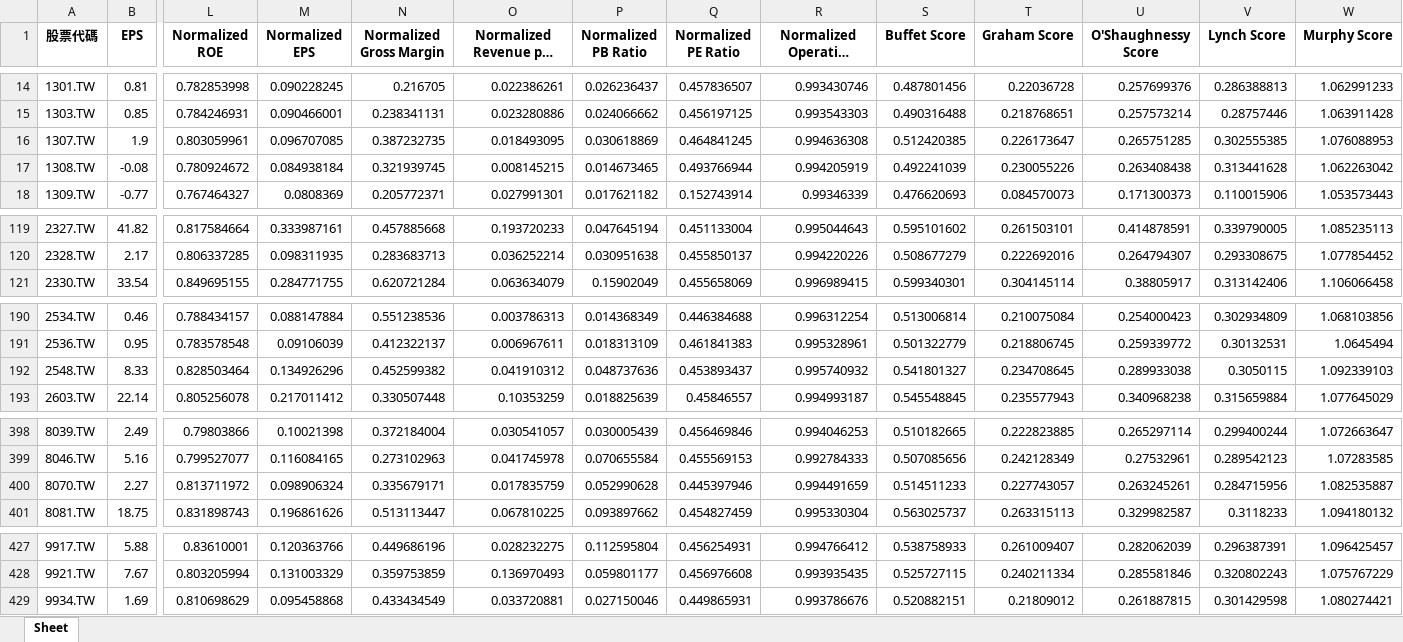
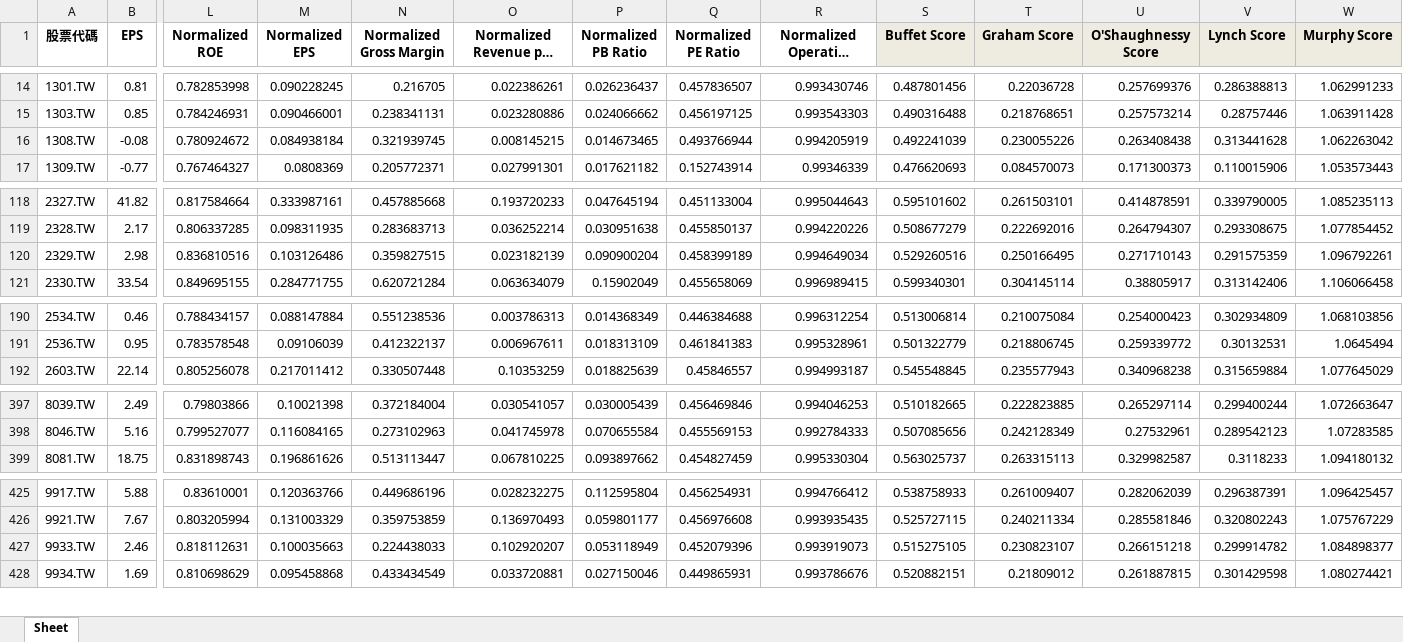
Before and after one commit to Shawn-lung/-morning, an Excel workbook: taiex_mid100_stock_data_with_scores.xlsx, sheet Sheet, drawn as a sheet; only a part is shown, gaps mark what is left out; long unchanged cells end in …; values as stored, in another font and other column widths than the file's, no borders; removed rows and columns are numbered as before the commit, all else as after; rows hold the shown columns only; the diff covers the shown part only; the diff names each change by its address in the sheet, - before the commit and + after, or states it on an @@ line.

```diff
--- a/taiex_mid100_stock_data_with_scores.xlsx (sheet Sheet)
+++ b/taiex_mid100_stock_data_with_scores.xlsx (sheet Sheet)
-S1:W1 fill: none
+S1:W1 fill: #EEECE1
-row 16: 1307.TW | 1.9 | 0.803059961 | 0.096707085 | 0.387232735 | 0.018493095 | 0.030618869 | 0.464841245 | 0.994636308 | 0.512420385 | 0.226173647 | 0.265751285 | 0.302555385 | 1.076088953
+row 120: 2329.TW | 2.98 | 0.836810516 | 0.103126486 | 0.359827515 | 0.023182139 | 0.090900204 | 0.458399189 | 0.994649034 | 0.529260516 | 0.250166495 | 0.271710143 | 0.291575359 | 1.096792261
-row 192: 2548.TW | 8.33 | 0.828503464 | 0.134926296 | 0.452599382 | 0.041910312 | 0.048737636 | 0.453893437 | 0.995740932 | 0.541801327 | 0.234708645 | 0.289933038 | 0.3050115 | 1.092339103
-row 400: 8070.TW | 2.27 | 0.813711972 | 0.098906324 | 0.335679171 | 0.017835759 | 0.052990628 | 0.445397946 | 0.994491659 | 0.514511233 | 0.227743057 | 0.263245261 | 0.284715956 | 1.082535887
+row 427: 9933.TW | 2.46 | 0.818112631 | 0.100035663 | 0.224438033 | 0.102920207 | 0.053118949 | 0.452079396 | 0.993919073 | 0.515275105 | 0.230823107 | 0.266151218 | 0.299914782 | 1.084898377
```
Also changed, not shown: cell formats elsewhere in this sheet, taiex_mid100_stock_data.xlsx, 1 other file.
